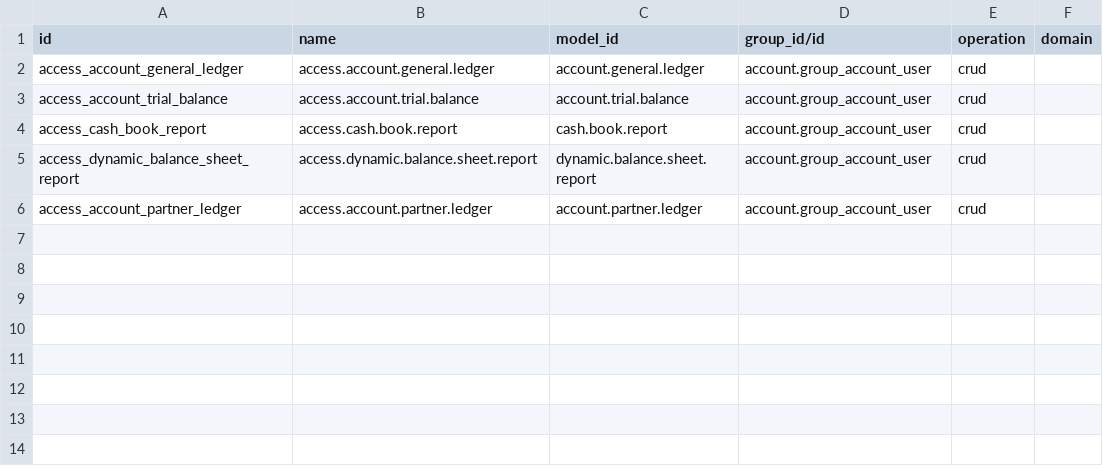
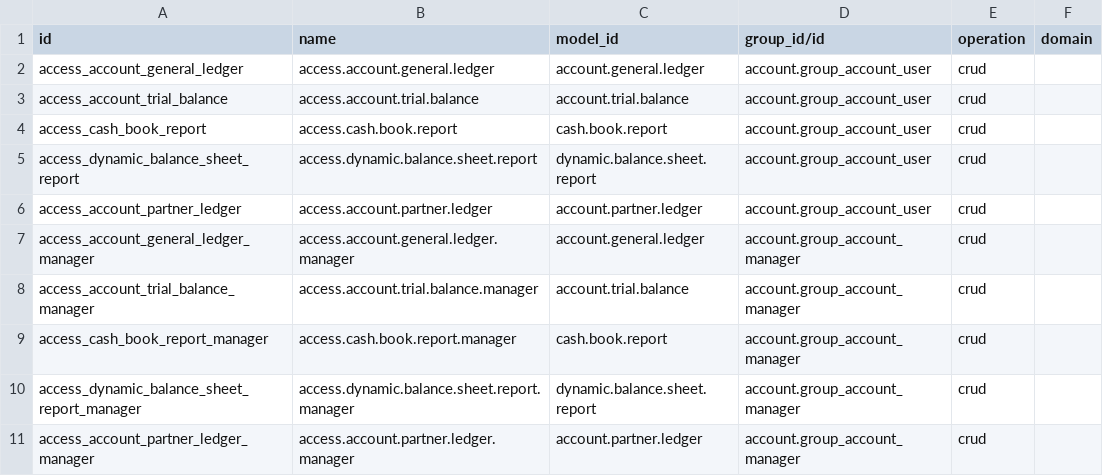
Before and after one commit to mrgomezsv/dynamic_accounts_report, a CSV file: security/ir.access.csv, drawn as a sheet; the diff names each change by its address in the sheet, - before the commit and + after, or states it on an @@ line.

Commit message:
fix(odoo20): dar acceso a los asistentes de reporte a group_account_manager
En 18 base_accounting_kit hacía que group_account_manager implicara
group_account_user; sin esa dependencia se replica ese acceso aquí.

```diff
--- a/security/ir.access.csv
+++ b/security/ir.access.csv
+row 7: access_account_general_ledger_manager | access.account.general.ledger.manager | account.general.ledger | account.group_account_manager | crud
+row 8: access_account_trial_balance_manager | access.account.trial.balance.manager | account.trial.balance | account.group_account_manager | crud
+row 9: access_cash_book_report_manager | access.cash.book.report.manager | cash.book.report | account.group_account_manager | crud
+row 10: access_dynamic_balance_sheet_report_manager | access.dynamic.balance.sheet.report.manager | dynamic.balance.sheet.report | account.group_account_manager | crud
+row 11: access_account_partner_ledger_manager | access.account.partner.ledger.manager | account.partner.ledger | account.group_account_manager | crud
```
